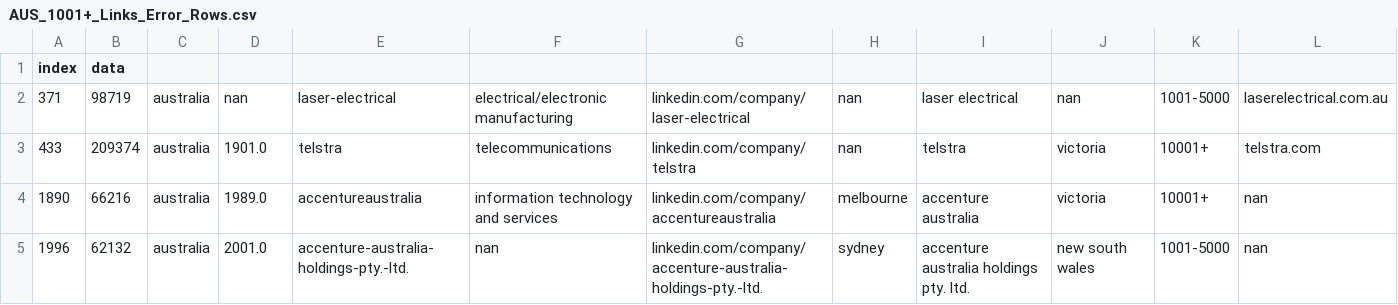
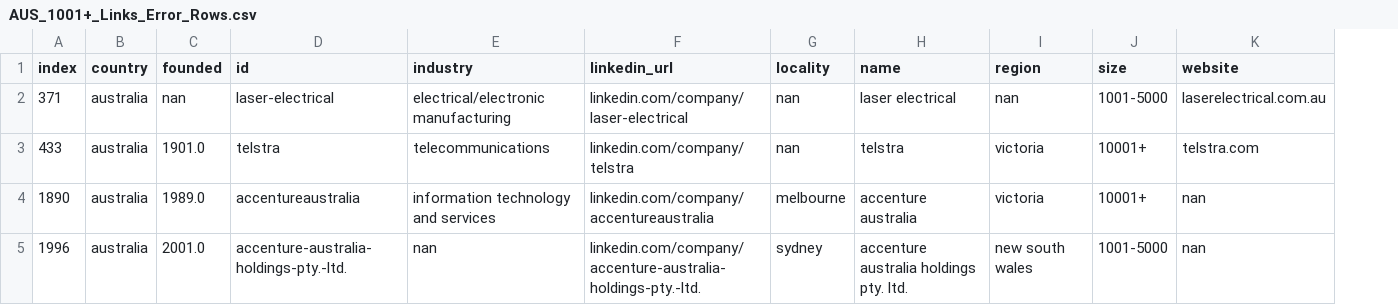
Before and after one commit to Jamal135/MPhil-IF80, a CSV file: links/AUS_1001+_Links_Error_Rows.csv, drawn as a sheet; removed rows and columns are numbered as before the commit, all else as after; the diff names each change by its address in the sheet, - before the commit and + after, or states it on an @@ line.

Commit message:
Added manual error handling for links

```diff
--- a/links/AUS_1001+_Links_Error_Rows.csv
+++ b/links/AUS_1001+_Links_Error_Rows.csv
-column B (data), rows 2-5: 98719 | 209374 | 66216 | 62132
-B1: (empty)
+B1: country
-C1: (empty)
+C1: founded
-D1: (empty)
+D1: id
-E1: (empty)
+E1: industry
-F1: (empty)
+F1: linkedin_url
-G1: (empty)
+G1: locality
-H1: (empty)
+H1: name
-I1: (empty)
+I1: region
-J1: (empty)
+J1: size
-K1: (empty)
+K1: website
```
Also changed, not shown: 2 other files.
